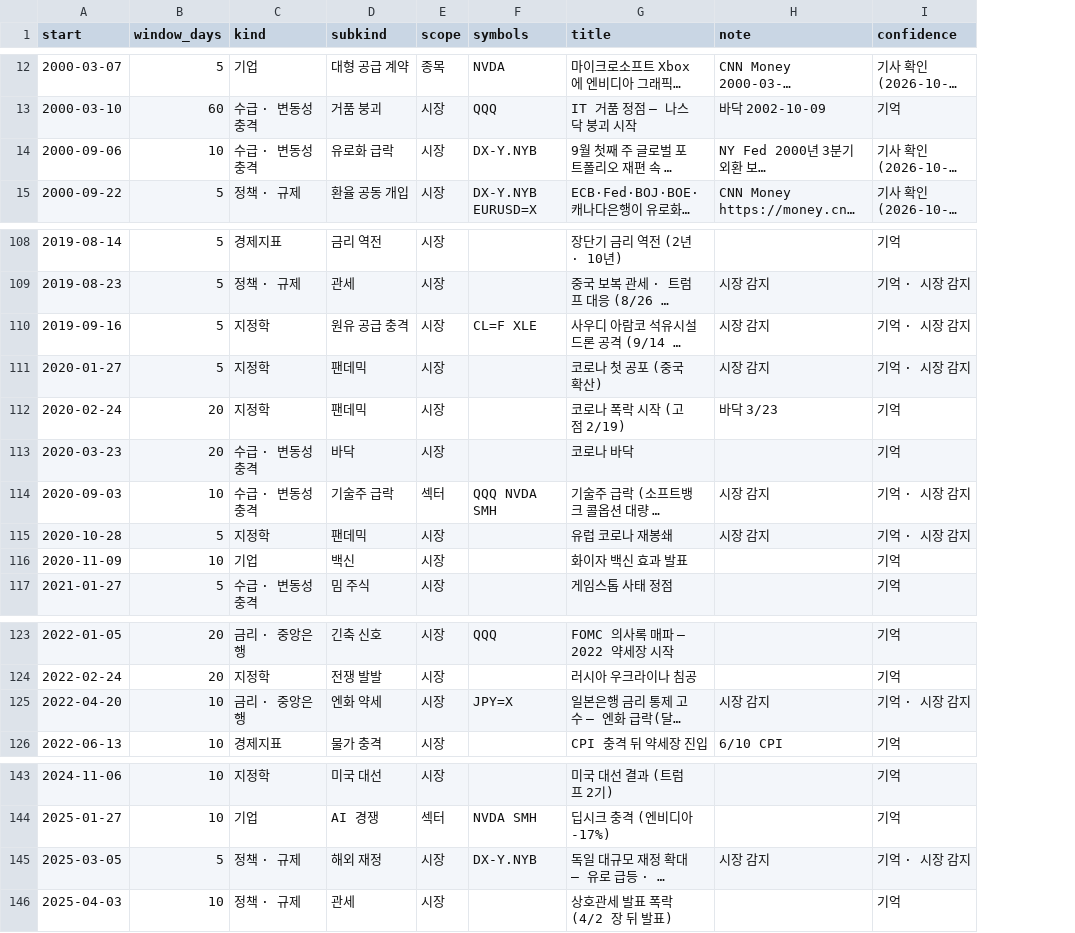
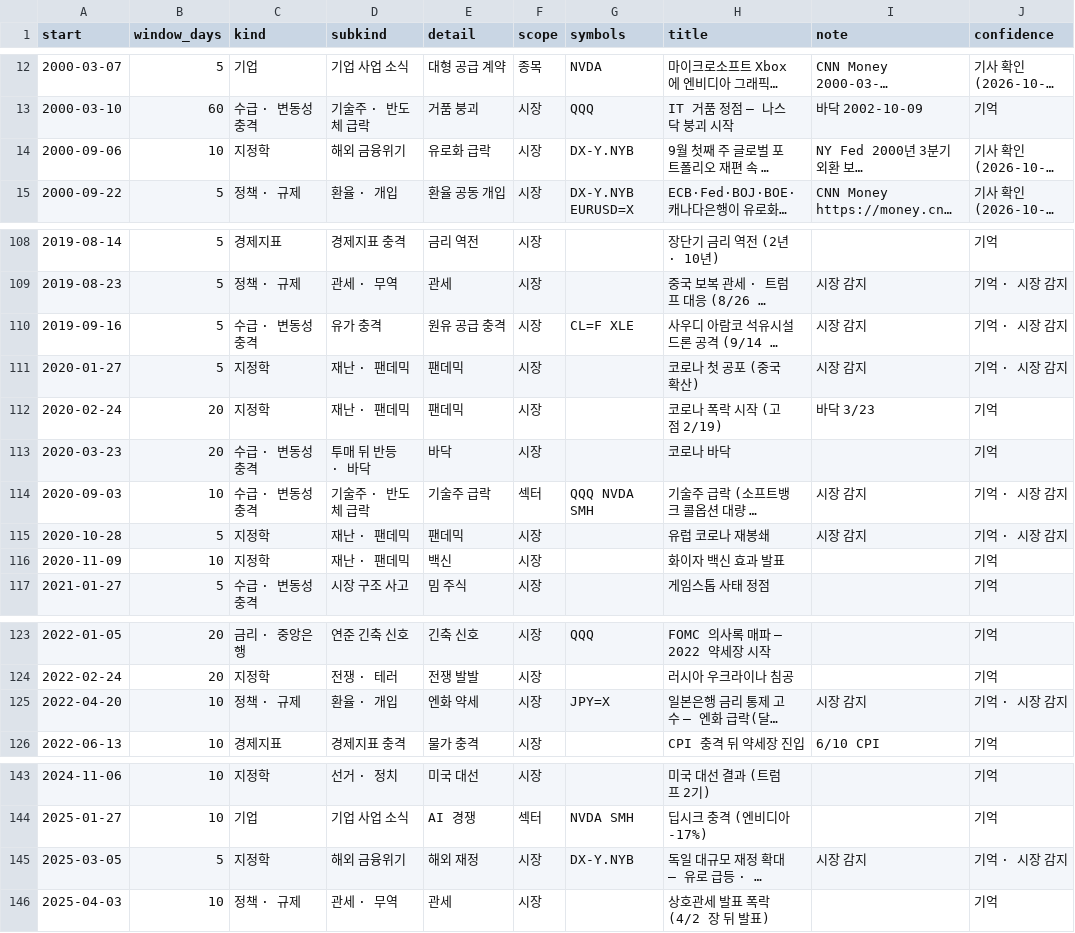
Before and after one commit to red6keep-droid/alphascope, a CSV file: experiments/issue_store/events_curated.csv, drawn as a sheet; only a part is shown, gaps mark what is left out; long unchanged cells end in …; addresses are those after the commit; the diff covers the shown part only; the diff names each change by its address in the sheet, - before the commit and + after, or states it on an @@ line.

```diff
--- a/experiments/issue_store/events_curated.csv
+++ b/experiments/issue_store/events_curated.csv
+column D (subkind), rows 12-15: 기업 사업 소식 | 기술주 · 반도체 급락 | 해외 금융위기 | 환율 · 개입; rows 108-117: 경제지표 충격 | 관세 · 무역 | 유가 충격 | 재난 · 팬데믹 | 재난 · 팬데믹 | 투매 뒤 반등 · 바닥 | 기술주 · 반도체 급락 | 재난 · 팬데믹 | 재난 · 팬데믹 | 시장 구조 사고; rows 123-126: 연준 긴축 신호 | 전쟁 · 테러 | 환율 · 개입 | 경제지표 충격; rows 143-146: 선거 · 정치 | 기업 사업 소식 | 해외 금융위기 | 관세 · 무역
-E1: subkind
+E1: detail
-C14 (kind): 수급 · 변동성 충격
+C14 (kind): 지정학
-C110 (kind): 지정학
+C110 (kind): 수급 · 변동성 충격
-C116 (kind): 기업
+C116 (kind): 지정학
-C125 (kind): 금리 · 중앙은행
+C125 (kind): 정책 · 규제
-C145 (kind): 정책 · 규제
+C145 (kind): 지정학
```
Also changed, not shown: 22 edited cells elsewhere in this file, 8 other files.
